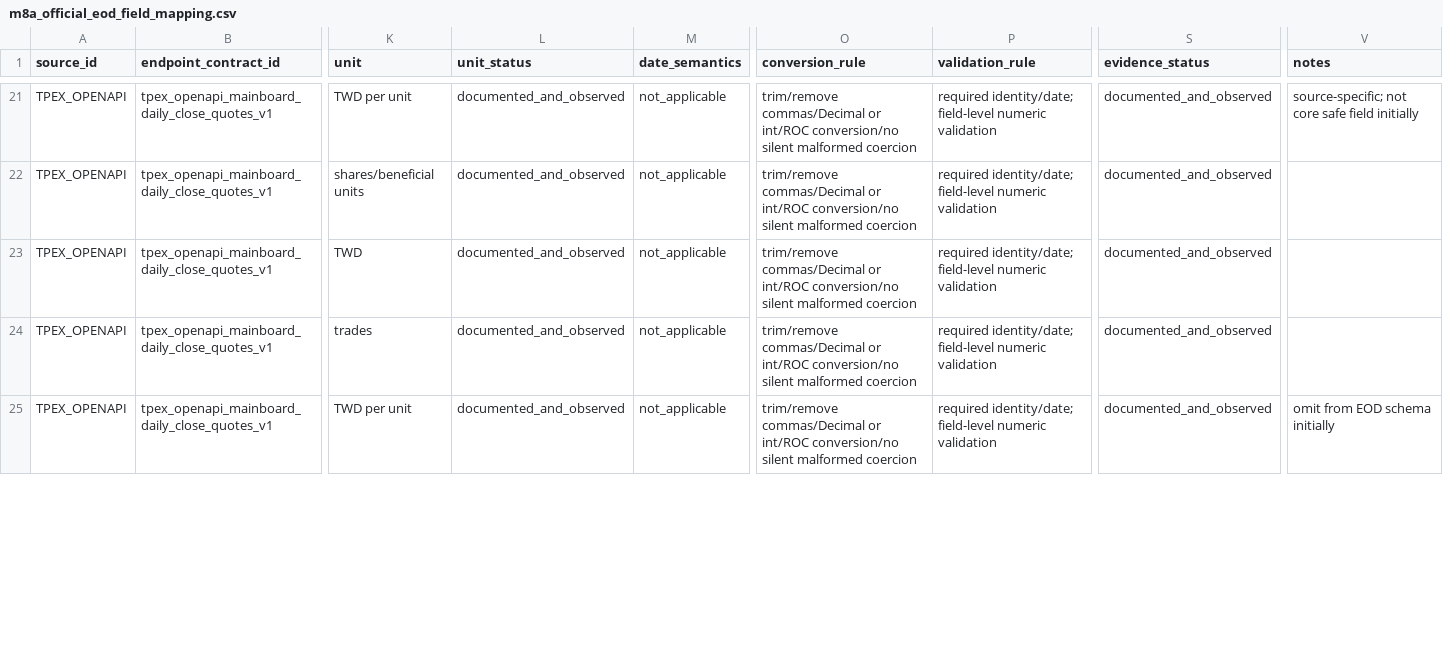
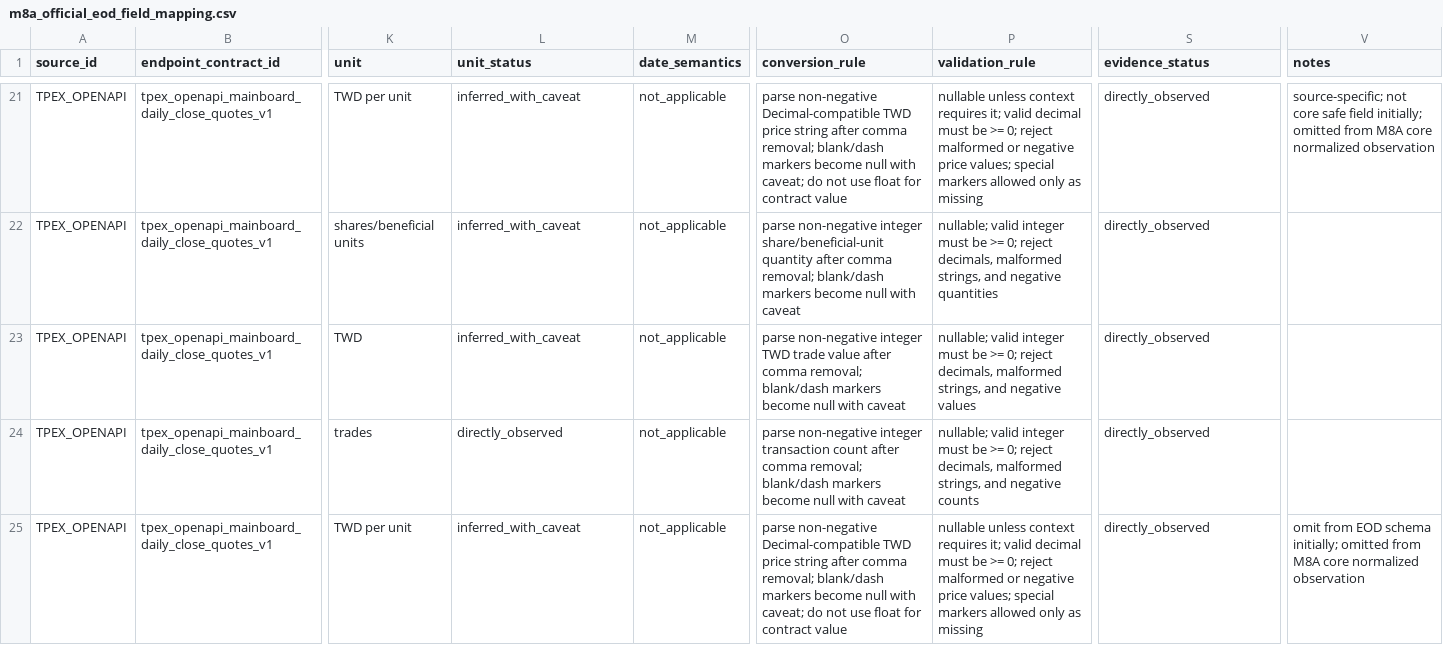
Before and after one commit to SmartyJohnway/tw-market-live-data-intelligence, a CSV file: docs/data_capabilities/m8a_official_eod_field_mapping.csv, drawn as a sheet; only a part is shown, gaps mark what is left out; the diff covers the shown part only; the diff names each change by its address in the sheet, - before the commit and + after, or states it on an @@ line.

```diff
--- a/docs/data_capabilities/m8a_official_eod_field_mapping.csv
+++ b/docs/data_capabilities/m8a_official_eod_field_mapping.csv
-L21:L23 (unit_status): documented_and_observed
+L21:L23 (unit_status): inferred_with_caveat
-O21 (conversion_rule): trim/remove commas/Decimal or int/ROC conversion/no silent malformed coercion
+O21 (conversion_rule): parse non-negative Decimal-compatible TWD price string after comma removal; blank/dash markers become null with caveat; do not use float for contract value
-P21 (validation_rule): required identity/date; field-level numeric validation
+P21 (validation_rule): nullable unless context requires it; valid decimal must be >= 0; reject malformed or negative price values; special markers allowed only as missing
-S21:S25 (evidence_status): documented_and_observed
+S21:S25 (evidence_status): directly_observed
-V21 (notes): …safe field initially
+V21 (notes): …safe field initially; omitted from M8A core normalized observation
-O22 (conversion_rule): trim/remove commas/Decimal or int/ROC conversion/no silent malformed coercion
+O22 (conversion_rule): parse non-negative integer share/beneficial-unit quantity after comma removal; blank/dash markers become null with caveat
-P22 (validation_rule): required identity/date; field-level numeric validation
+P22 (validation_rule): nullable; valid integer must be >= 0; reject decimals, malformed strings, and negative quantities
-O23 (conversion_rule): trim/remove commas/Decimal or int/ROC conversion/no silent malformed coercion
+O23 (conversion_rule): parse non-negative integer TWD trade value after comma removal; blank/dash markers become null with caveat
-P23 (validation_rule): required identity/date; field-level numeric validation
+P23 (validation_rule): nullable; valid integer must be >= 0; reject decimals, malformed strings, and negative values
-L24 (unit_status): documented_and_observed
+L24 (unit_status): directly_observed
-O24 (conversion_rule): trim/remove commas/Decimal or int/ROC conversion/no silent malformed coercion
+O24 (conversion_rule): parse non-negative integer transaction count after comma removal; blank/dash markers become null with caveat
-P24 (validation_rule): required identity/date; field-level numeric validation
+P24 (validation_rule): nullable; valid integer must be >= 0; reject decimals, malformed strings, and negative counts
-L25 (unit_status): documented_and_observed
+L25 (unit_status): inferred_with_caveat
-O25 (conversion_rule): trim/remove commas/Decimal or int/ROC conversion/no silent malformed coercion
+O25 (conversion_rule): parse non-negative Decimal-compatible TWD price string after comma removal; blank/dash markers become null with caveat; do not use float for contract value
-P25 (validation_rule): required identity/date; field-level numeric validation
+P25 (validation_rule): nullable unless context requires it; valid decimal must be >= 0; reject malformed or negative price values; special markers allowed only as missing
-V25 (notes): …EOD schema initially
+V25 (notes): …EOD schema initially; omitted from M8A core normalized observation
```
Also changed, not shown: 97 edited cells elsewhere in this file, 7 other files.
